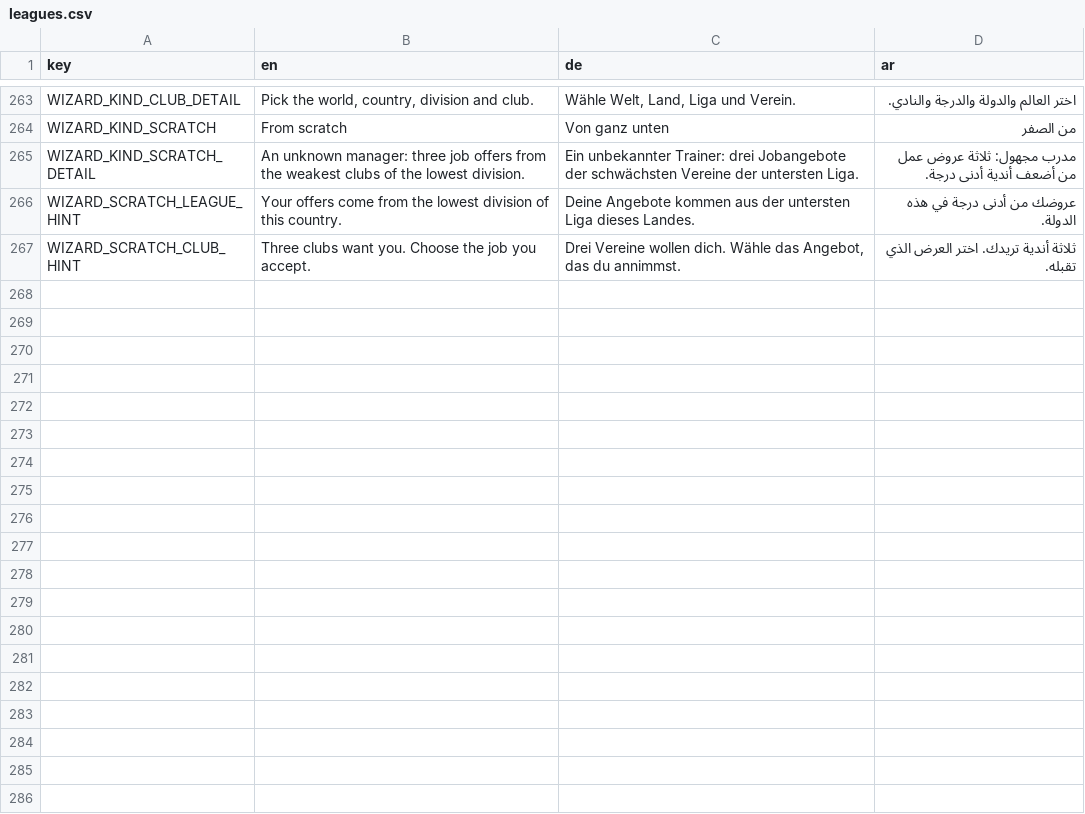
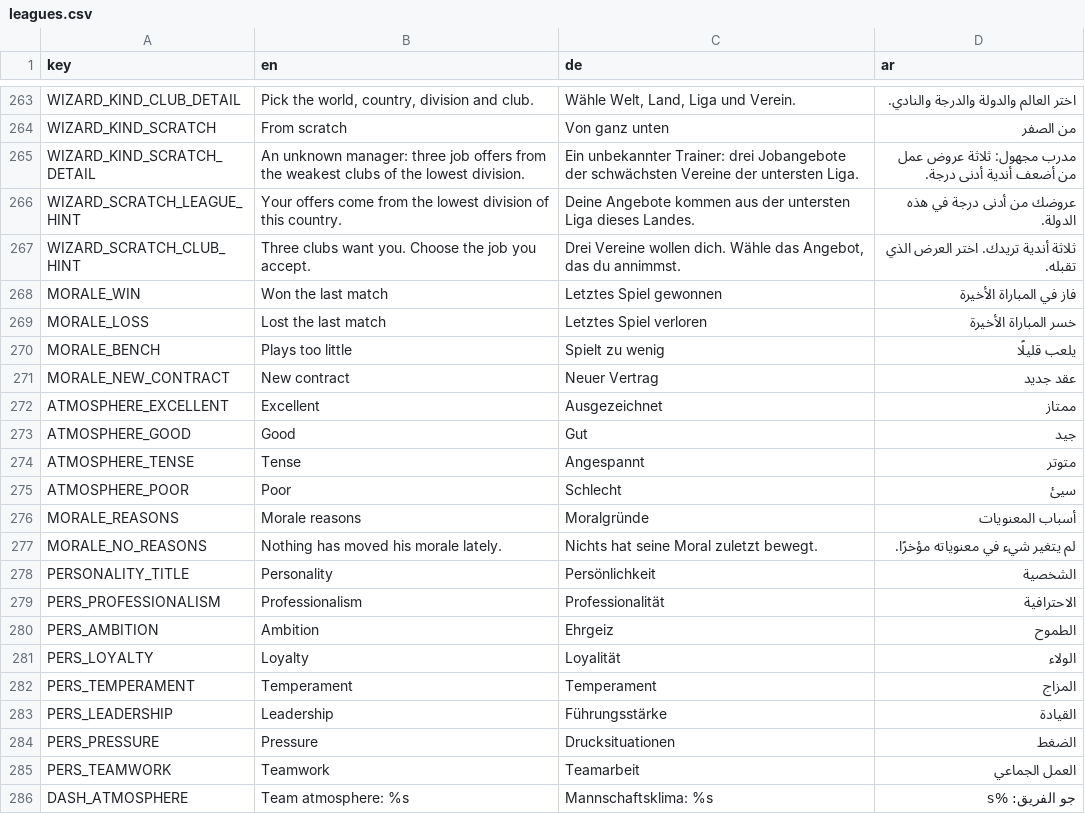
Before and after one commit to MOT1209/UNITY-GAMES-3D, a CSV file: Foßball godot/king-f-oß-ball/translations/leagues.csv, drawn as a sheet; only a part is shown, gaps mark what is left out.

```diff
--- a/Foßball godot/king-f-oß-ball/translations/leagues.csv
+++ b/Foßball godot/king-f-oß-ball/translations/leagues.csv
@@ -267 +267,20 @@ WIZARD_SCRATCH_LEAGUE_HINT,Your offers come from the lowest division of this cou
 WIZARD_SCRATCH_CLUB_HINT,Three clubs want you. Choose the job you accept.,"Drei Vereine wollen dich. Wähle das Angebot, das du annimmst.",ثلاثة أندية تريدك. اختر العرض الذي تقبله.
+MORALE_WIN,Won the last match,Letztes Spiel gewonnen,فاز في المباراة الأخيرة
+MORALE_LOSS,Lost the last match,Letztes Spiel verloren,خسر المباراة الأخيرة
+MORALE_BENCH,Plays too little,Spielt zu wenig,يلعب قليلًا
+MORALE_NEW_CONTRACT,New contract,Neuer Vertrag,عقد جديد
+ATMOSPHERE_EXCELLENT,Excellent,Ausgezeichnet,ممتاز
+ATMOSPHERE_GOOD,Good,Gut,جيد
+ATMOSPHERE_TENSE,Tense,Angespannt,متوتر
+ATMOSPHERE_POOR,Poor,Schlecht,سيئ
+MORALE_REASONS,Morale reasons,Moralgründe,أسباب المعنويات
+MORALE_NO_REASONS,Nothing has moved his morale lately.,Nichts hat seine Moral zuletzt bewegt.,لم يتغير شيء في معنوياته مؤخرًا.
+PERSONALITY_TITLE,Personality,Persönlichkeit,الشخصية
+PERS_PROFESSIONALISM,Professionalism,Professionalität,الاحترافية
+PERS_AMBITION,Ambition,Ehrgeiz,الطموح
+PERS_LOYALTY,Loyalty,Loyalität,الولاء
+PERS_TEMPERAMENT,Temperament,Temperament,المزاج
+PERS_LEADERSHIP,Leadership,Führungsstärke,القيادة
+PERS_PRESSURE,Pressure,Drucksituationen,الضغط
+PERS_TEAMWORK,Teamwork,Teamarbeit,العمل الجماعي
+DASH_ATMOSPHERE,Team atmosphere: %s,Mannschaftsklima: %s,جو الفريق: %s
```
Also changed, not shown: 15 other files.
